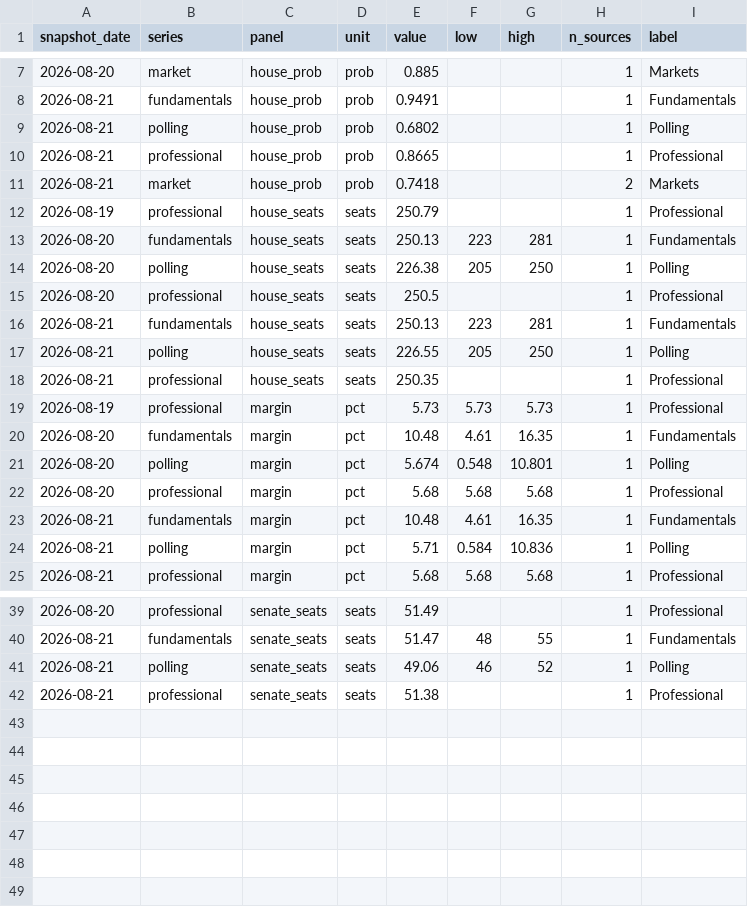
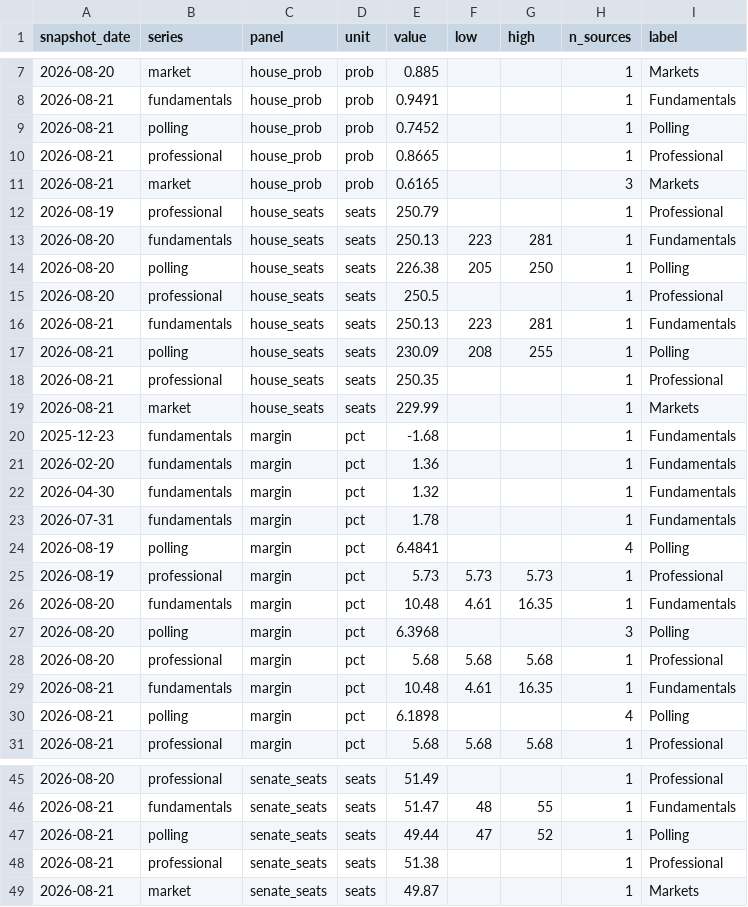
Before and after one commit to kevin-deluca-polisci/KD-website, a CSV file: forecast/data/2026/derived/timeline.csv, drawn as a sheet; only a part is shown, gaps mark what is left out; the diff covers the shown part only.

```diff
--- a/forecast/data/2026/derived/timeline.csv
+++ b/forecast/data/2026/derived/timeline.csv
@@ -8,5 +8,5 @@ snapshot_date,series,panel,unit,value,low,high,n_sources,label
 2026-08-21,fundamentals,house_prob,prob,0.9491,,,1,Fundamentals
-2026-08-21,polling,house_prob,prob,0.6802,,,1,Polling
+2026-08-21,polling,house_prob,prob,0.7452,,,1,Polling
 2026-08-21,professional,house_prob,prob,0.8665,,,1,Professional
-2026-08-21,market,house_prob,prob,0.7418,,,2,Markets
+2026-08-21,market,house_prob,prob,0.6165,,,3,Markets
 2026-08-19,professional,house_seats,seats,250.79,,,1,Professional
@@ -16,10 +16,16 @@ snapshot_date,series,panel,unit,value,low,high,n_sources,label
 2026-08-21,fundamentals,house_seats,seats,250.13,223,281,1,Fundamentals
-2026-08-21,polling,house_seats,seats,226.55,205,250,1,Polling
+2026-08-21,polling,house_seats,seats,230.09,208,255,1,Polling
 2026-08-21,professional,house_seats,seats,250.35,,,1,Professional
+2026-08-21,market,house_seats,seats,229.99,,,1,Markets
+2025-12-23,fundamentals,margin,pct,-1.68,,,1,Fundamentals
+2026-02-20,fundamentals,margin,pct,1.36,,,1,Fundamentals
+2026-04-30,fundamentals,margin,pct,1.32,,,1,Fundamentals
+2026-07-31,fundamentals,margin,pct,1.78,,,1,Fundamentals
+2026-08-19,polling,margin,pct,6.4841,,,4,Polling
 2026-08-19,professional,margin,pct,5.73,5.73,5.73,1,Professional
 2026-08-20,fundamentals,margin,pct,10.48,4.61,16.35,1,Fundamentals
-2026-08-20,polling,margin,pct,5.674,0.548,10.801,1,Polling
+2026-08-20,polling,margin,pct,6.3968,,,3,Polling
 2026-08-20,professional,margin,pct,5.68,5.68,5.68,1,Professional
 2026-08-21,fundamentals,margin,pct,10.48,4.61,16.35,1,Fundamentals
-2026-08-21,polling,margin,pct,5.71,0.584,10.836,1,Polling
+2026-08-21,polling,margin,pct,6.1898,,,4,Polling
 2026-08-21,professional,margin,pct,5.68,5.68,5.68,1,Professional
@@ -40,3 +46,4 @@ snapshot_date,series,panel,unit,value,low,high,n_sources,label
 2026-08-21,fundamentals,senate_seats,seats,51.47,48,55,1,Fundamentals
-2026-08-21,polling,senate_seats,seats,49.06,46,52,1,Polling
+2026-08-21,polling,senate_seats,seats,49.44,47,52,1,Polling
 2026-08-21,professional,senate_seats,seats,51.38,,,1,Professional
+2026-08-21,market,senate_seats,seats,49.87,,,1,Markets
```
Also changed, not shown: 3 edited cells elsewhere in this file, forecast/data/2026/manifest.csv, forecast/data/2026/raw_manifest.csv, 6 other files.
